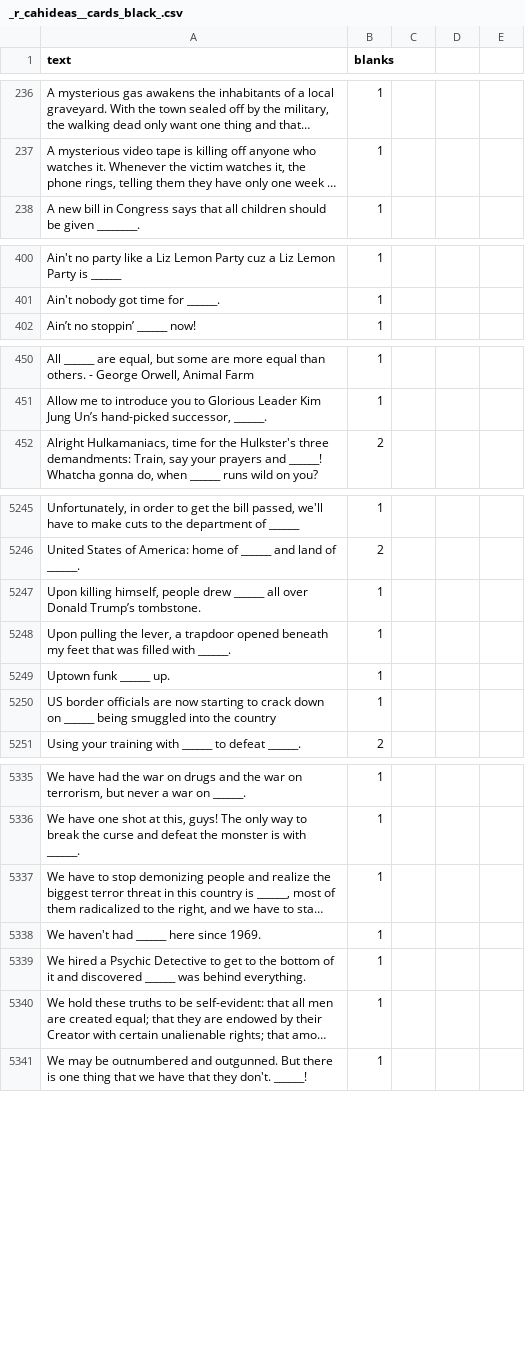
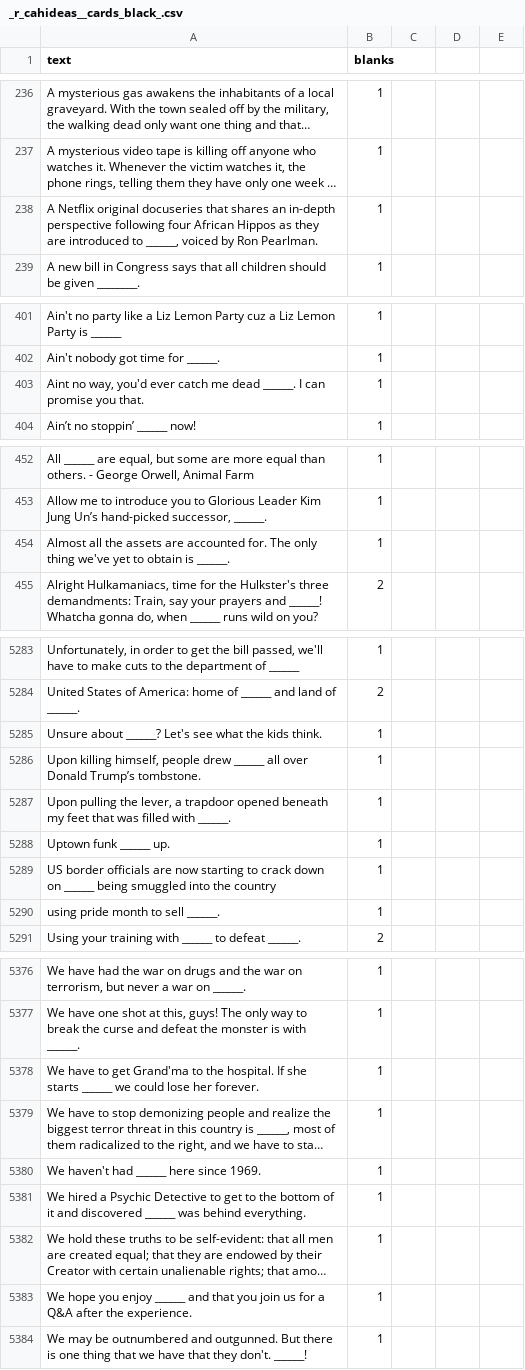
Before and after one commit to amdewstow/CAHIdeas, a CSV file: _r_cahideas__cards_black_.csv, drawn as a sheet; only a part is shown, gaps mark what is left out; long unchanged cells end in …; the diff covers the shown part only; the diff names each change by its address in the sheet, - before the commit and + after, or states it on an @@ line.

Commit message:
monthly auto

```diff
--- a/_r_cahideas__cards_black_.csv
+++ b/_r_cahideas__cards_black_.csv
+row 238: A Netflix original docuseries that shares an in-depth perspective following four African Hippos as they are introduced to ______, voiced by Ron Pearlman. | 1
+row 403: Aint no way, you'd ever catch me dead ______. I can promise you that. | 1
+row 454: Almost all the assets are accounted for. The only thing we've yet to obtain is ______. | 1
+row 5285: Unsure about ______? Let's see what the kids think. | 1
+row 5290: using pride month to sell ______. | 1
+row 5378: We have to get Grand'ma to the hospital. If she starts ______ we could lose her forever. | 1
+row 5383: We hope you enjoy ______ and that you join us for a Q&A after the experience. | 1
```
Also changed, not shown: 48 added rows elsewhere in this file, 8 other files.
